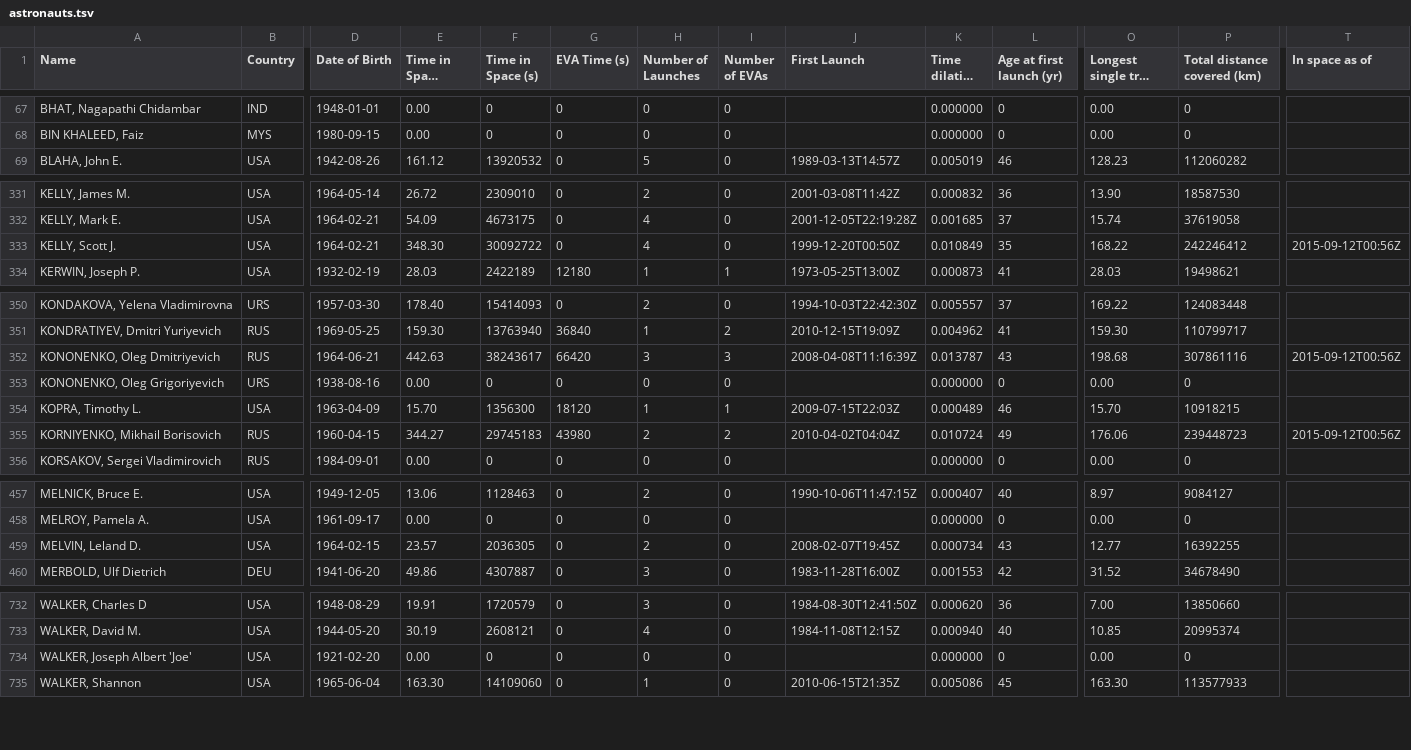
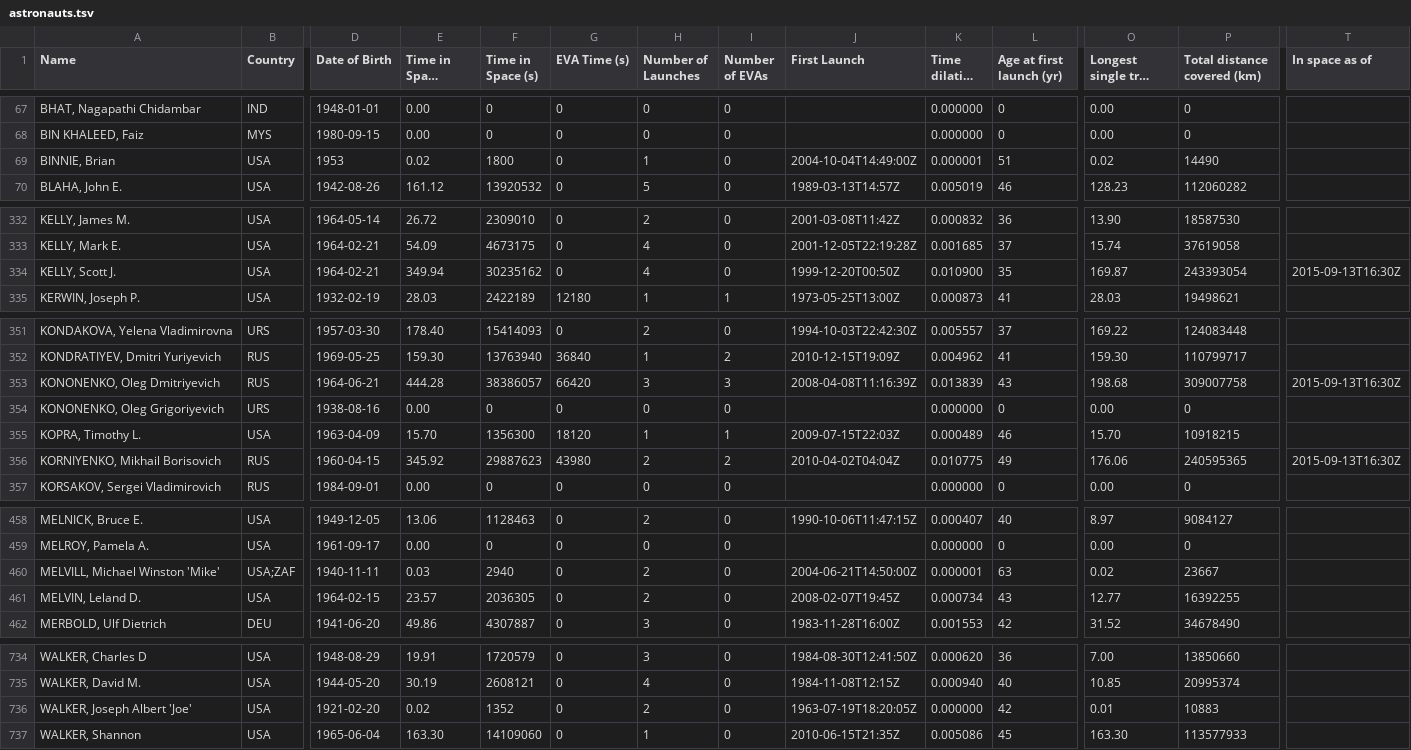
Before and after one commit to cosmos-book/cosmos-book.github.io, a TSV file: human-spaceflight/data/processed/astronauts.tsv, drawn as a sheet; only a part is shown, gaps mark what is left out; long unchanged cells end in …; addresses are those after the commit; rows hold the shown columns only; the diff covers the shown part only; the diff names each change by its address in the sheet, - before the commit and + after, or states it on an @@ line.

```diff
--- a/human-spaceflight/data/processed/astronauts.tsv
+++ b/human-spaceflight/data/processed/astronauts.tsv
+row 69: BINNIE, Brian | USA | 1953 | 0.02 | 1800 | 0 | 1 | 0 | 2004-10-04T14:49:00Z | 0.000001 | 51 | 0.02 | 14490
-E334 (Time in Space (days)): 348.30
+E334 (Time in Space (days)): 349.94
-F334 (Time in Space (s)): 30092722
+F334 (Time in Space (s)): 30235162
-K334 (Time dilation (s)): 0.010849
+K334 (Time dilation (s)): 0.010900
-O334 (Longest single trip (days)): 168.22
+O334 (Longest single trip (days)): 169.87
-P334 (Total distance covered (km)): 242246412
+P334 (Total distance covered (km)): 243393054
-T334 (In space as of): 2015-09-12T00:56Z
+T334 (In space as of): 2015-09-13T16:30Z
-E353 (Time in Space (days)): 442.63
+E353 (Time in Space (days)): 444.28
-F353 (Time in Space (s)): 38243617
+F353 (Time in Space (s)): 38386057
-K353 (Time dilation (s)): 0.013787
+K353 (Time dilation (s)): 0.013839
-P353 (Total distance covered (km)): 307861116
+P353 (Total distance covered (km)): 309007758
-T353 (In space as of): 2015-09-12T00:56Z
+T353 (In space as of): 2015-09-13T16:30Z
-E356 (Time in Space (days)): 344.27
+E356 (Time in Space (days)): 345.92
-F356 (Time in Space (s)): 29745183
+F356 (Time in Space (s)): 29887623
-K356 (Time dilation (s)): 0.010724
+K356 (Time dilation (s)): 0.010775
-P356 (Total distance covered (km)): 239448723
+P356 (Total distance covered (km)): 240595365
-T356 (In space as of): 2015-09-12T00:56Z
+T356 (In space as of): 2015-09-13T16:30Z
+row 460: MELVILL, Michael Winston 'Mike' | USA;ZAF | 1940-11-11 | 0.03 | 2940 | 0 | 2 | 0 | 2004-06-21T14:50:00Z | 0.000001 | 63 | 0.02 | 23667
-E736 (Time in Space (days)): 0.00
+E736 (Time in Space (days)): 0.02
-F736 (Time in Space (s)): 0
+F736 (Time in Space (s)): 1352
-H736 (Number of Launches): 0
+H736 (Number of Launches): 2
-J736 (First Launch): (empty)
+J736 (First Launch): 1963-07-19T18:20:05Z
-L736 (Age at first launch (yr)): 0
+L736 (Age at first launch (yr)): 42
-O736 (Longest single trip (days)): 0.00
+O736 (Longest single trip (days)): 0.01
-P736 (Total distance covered (km)): 0
+P736 (Total distance covered (km)): 10883
```
Also changed, not shown: 17 edited cells elsewhere in this file, 10 other files.
